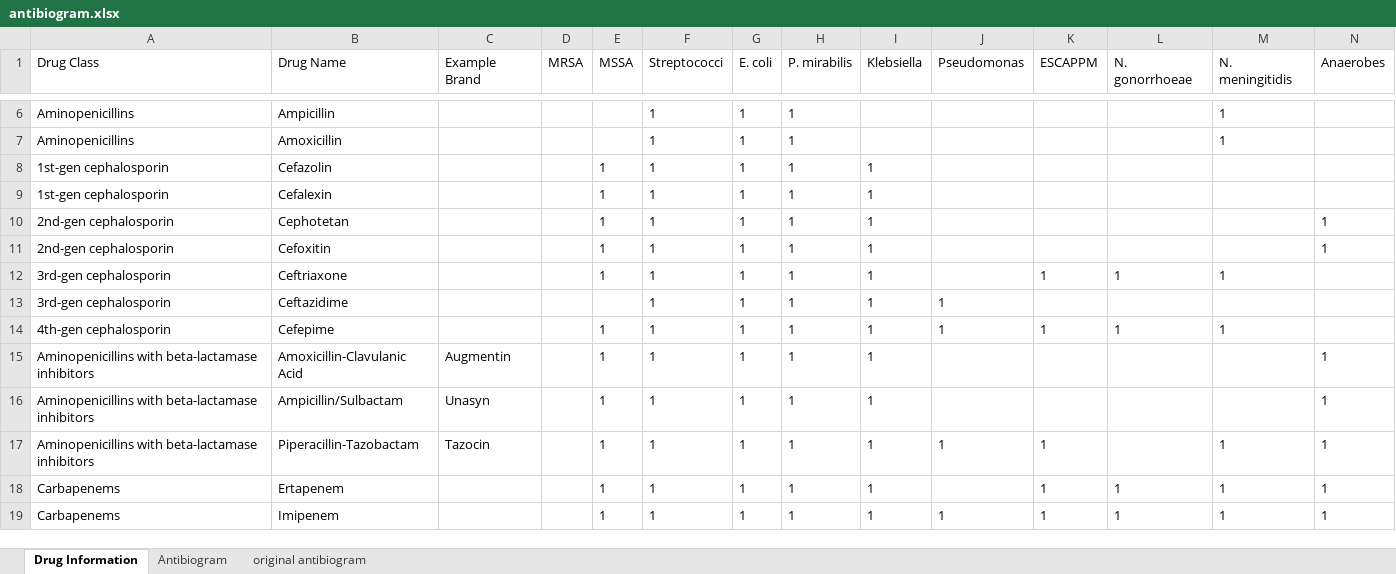
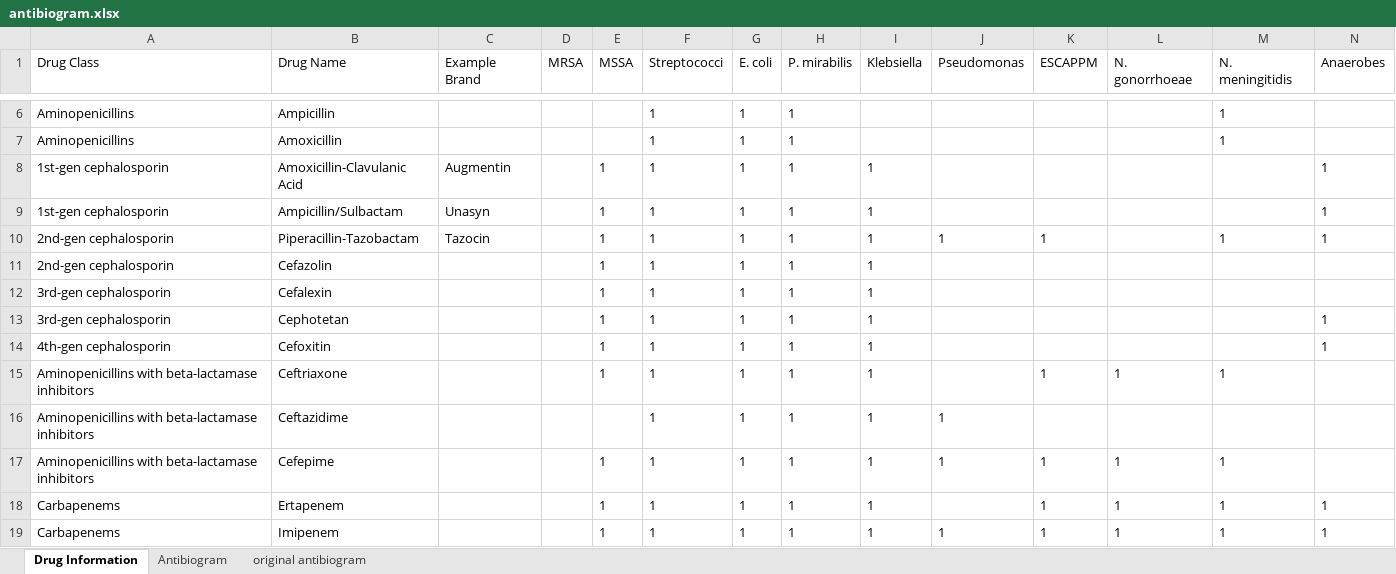
Before and after one commit to nocalla/antibiogram, an Excel workbook: antibiogram.xlsx, sheet Drug Information, drawn as a sheet; only a part is shown, gaps mark what is left out; values as stored, in another font and other column widths than the file's, no borders; table styles not drawn; removed rows and columns are numbered as before the commit, all else as after; rows hold the shown columns only; the diff names each change by its address in the sheet, - before the commit and + after, or states it on an @@ line.

```diff
--- a/antibiogram.xlsx (sheet Drug Information)
+++ b/antibiogram.xlsx (sheet Drug Information)
+row 8: 1st-gen cephalosporin | Amoxicillin-Clavulanic Acid | Augmentin |  | 1 | 1 | 1 | 1 | 1 |  |  |  |  | 1
+row 9: 1st-gen cephalosporin | Ampicillin/Sulbactam | Unasyn |  | 1 | 1 | 1 | 1 | 1 |  |  |  |  | 1
+row 10: 2nd-gen cephalosporin | Piperacillin-Tazobactam | Tazocin |  | 1 | 1 | 1 | 1 | 1 | 1 | 1 |  | 1 | 1
-A11 (Drug Class): 1st-gen cephalosporin
+A11 (Drug Class): 2nd-gen cephalosporin
-A12 (Drug Class): 1st-gen cephalosporin
+A12 (Drug Class): 3rd-gen cephalosporin
-A13 (Drug Class): 2nd-gen cephalosporin
+A13 (Drug Class): 3rd-gen cephalosporin
-A14 (Drug Class): 2nd-gen cephalosporin
+A14 (Drug Class): 4th-gen cephalosporin
-A15:A16 (Drug Class): 3rd-gen cephalosporin
+A15:A16 (Drug Class): Aminopenicillins with beta-lactamase inhibitors
-A17 (Drug Class): 4th-gen cephalosporin
+A17 (Drug Class): Aminopenicillins with beta-lactamase inhibitors
-row 15: Aminopenicillins with beta-lactamase inhibitors | Amoxicillin-Clavulanic Acid | Augmentin |  | 1 | 1 | 1 | 1 | 1 |  |  |  |  | 1
-row 16: Aminopenicillins with beta-lactamase inhibitors | Ampicillin/Sulbactam | Unasyn |  | 1 | 1 | 1 | 1 | 1 |  |  |  |  | 1
-row 17: Aminopenicillins with beta-lactamase inhibitors | Piperacillin-Tazobactam | Tazocin |  | 1 | 1 | 1 | 1 | 1 | 1 | 1 |  | 1 | 1
```
Also changed, not shown: sheet Antibiogram, formulas that keep their value.
